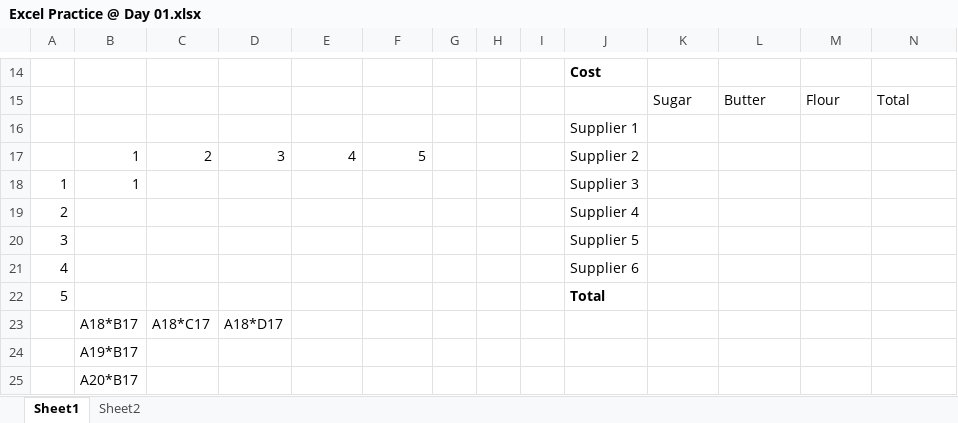
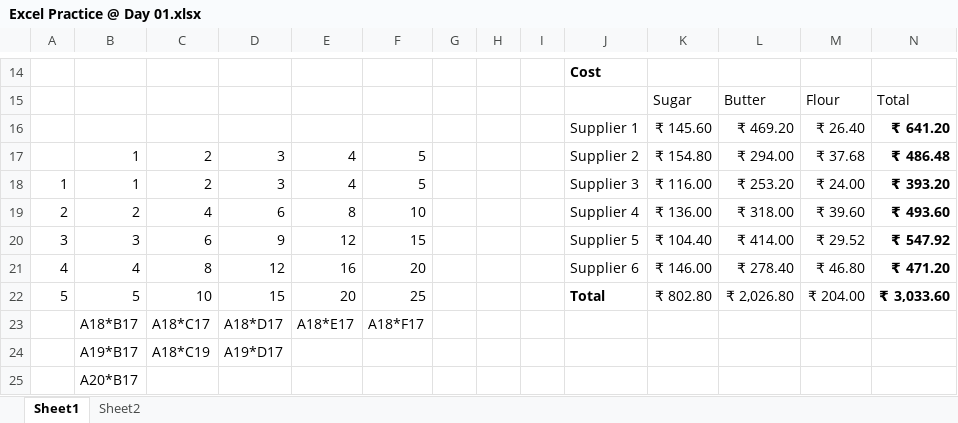
Before and after one commit to sony474/DA-26-Excel, an Excel workbook: Excel Practice @ Day 01.xlsx, sheet Sheet1, drawn as a sheet; only a part is shown, gaps mark what is left out; values as stored, in another font and other column widths than the file's, no borders; removed rows and columns are numbered as before the commit, all else as after; the diff names each change by its address in the sheet, - before the commit and + after, or states it on an @@ line.

```diff
--- a/Excel Practice @ Day 01.xlsx (sheet Sheet1)
+++ b/Excel Practice @ Day 01.xlsx (sheet Sheet1)
-row 16:  |  |  |  |  |  |  |  |  | Supplier 1
+row 16:  |  |  |  |  |  |  |  |  | Supplier 1 | ₹ 145.60 | ₹ 469.20 | ₹ 26.40 | ₹ 641.20
-K17: (empty)
+K17: ₹ 154.80
-L17: (empty)
+L17: ₹ 294.00
-M17: (empty)
+M17: ₹ 37.68
-N17: (empty)
+N17: ₹ 486.48
-row 18: 1 | 1 |  |  |  |  |  |  |  | Supplier 3
-row 19: 2 |  |  |  |  |  |  |  |  | Supplier 4
-row 20: 3 |  |  |  |  |  |  |  |  | Supplier 5
-row 21: 4 |  |  |  |  |  |  |  |  | Supplier 6
-row 22: 5 |  |  |  |  |  |  |  |  | Total
+row 18: 1 | 1 | 2 | 3 | 4 | 5 |  |  |  | Supplier 3 | ₹ 116.00 | ₹ 253.20 | ₹ 24.00 | ₹ 393.20
+row 19: 2 | 2 | 4 | 6 | 8 | 10 |  |  |  | Supplier 4 | ₹ 136.00 | ₹ 318.00 | ₹ 39.60 | ₹ 493.60
+row 20: 3 | 3 | 6 | 9 | 12 | 15 |  |  |  | Supplier 5 | ₹ 104.40 | ₹ 414.00 | ₹ 29.52 | ₹ 547.92
+row 21: 4 | 4 | 8 | 12 | 16 | 20 |  |  |  | Supplier 6 | ₹ 146.00 | ₹ 278.40 | ₹ 46.80 | ₹ 471.20
+row 22: 5 | 5 | 10 | 15 | 20 | 25 |  |  |  | Total | ₹ 802.80 | ₹ 2,026.80 | ₹ 204.00 | ₹ 3,033.60
-E23: (empty)
+E23: A18*E17
-F23: (empty)
+F23: A18*F17
-row 24:  | A19*B17
+row 24:  | A19*B17 | A18*C19 | A19*D17
```
Also changed, not shown: sheet Sheet2, 2 other files.
